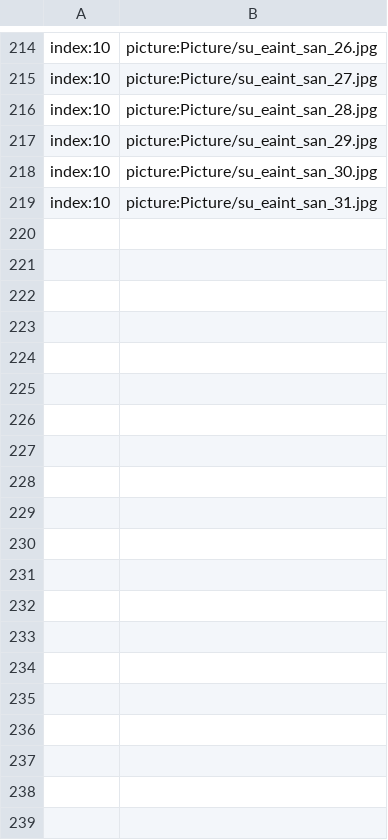
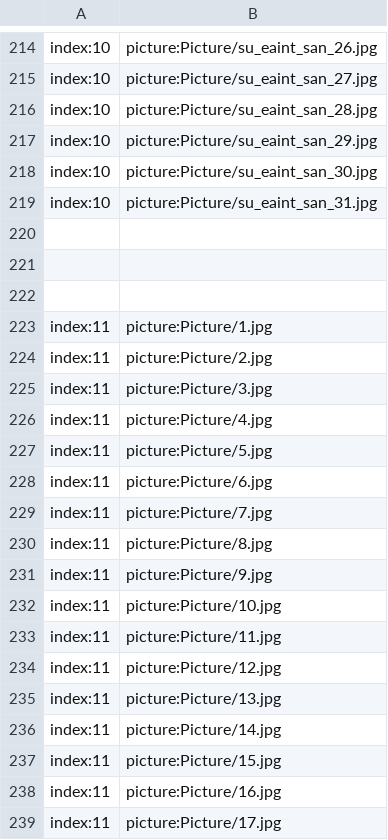
Before and after one commit to secretnaruto/gh_girl_wallpaper, a CSV file: picture_content.csv, drawn as a sheet; only a part is shown, gaps mark what is left out; the diff covers the shown part only; the diff names each change by its address in the sheet, - before the commit and + after, or states it on an @@ line.

Commit message:
Update picture_content.csv

```diff
--- a/picture_content.csv
+++ b/picture_content.csv
+row 220: (empty)
+row 221: (empty)
+row 222: (empty)
+row 223: index:11 | picture:Picture/1.jpg
+row 224: index:11 | picture:Picture/2.jpg
+row 225: index:11 | picture:Picture/3.jpg
+row 226: index:11 | picture:Picture/4.jpg
+row 227: index:11 | picture:Picture/5.jpg
+row 228: index:11 | picture:Picture/6.jpg
+row 229: index:11 | picture:Picture/7.jpg
+row 230: index:11 | picture:Picture/8.jpg
+row 231: index:11 | picture:Picture/9.jpg
+row 232: index:11 | picture:Picture/10.jpg
+row 233: index:11 | picture:Picture/11.jpg
+row 234: index:11 | picture:Picture/12.jpg
+row 235: index:11 | picture:Picture/13.jpg
+row 236: index:11 | picture:Picture/14.jpg
+row 237: index:11 | picture:Picture/15.jpg
+row 238: index:11 | picture:Picture/16.jpg
+row 239: index:11 | picture:Picture/17.jpg
```
Also changed, not shown: 13 added rows elsewhere in this file.
